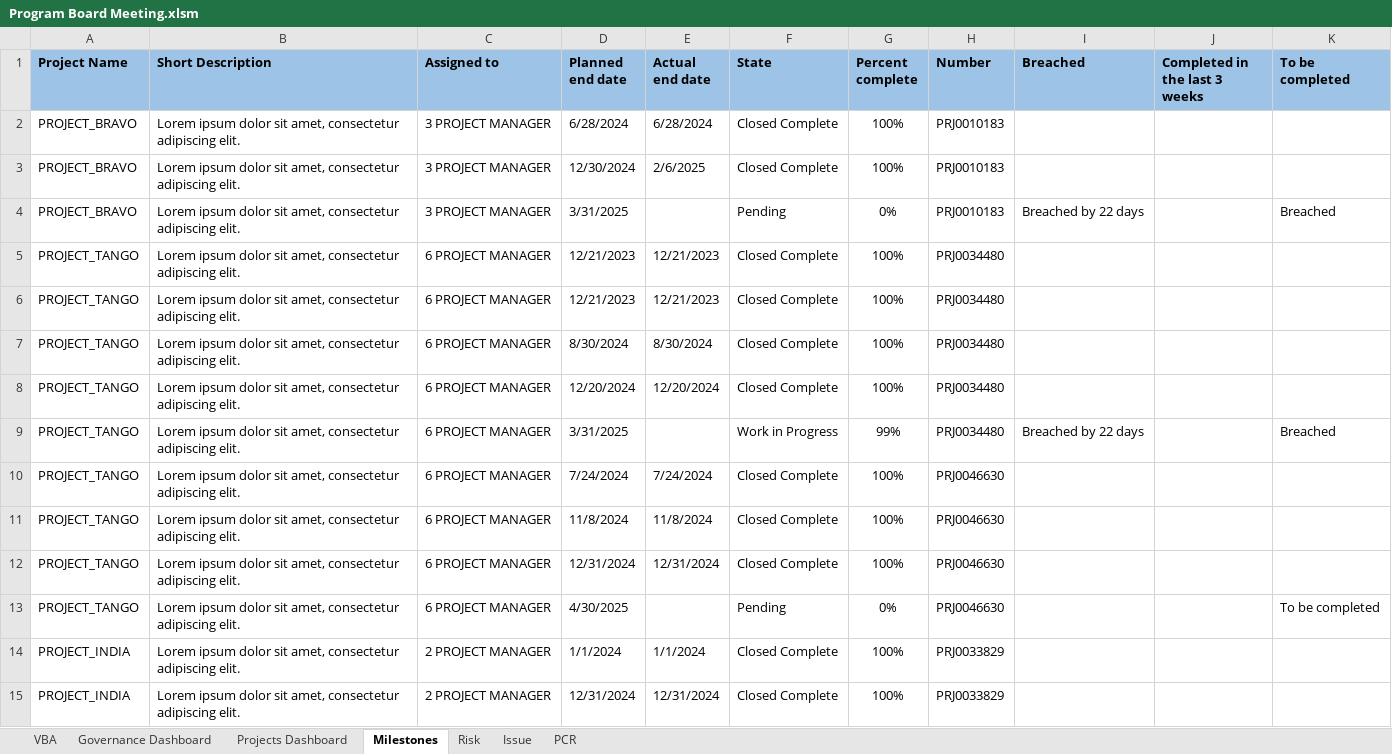
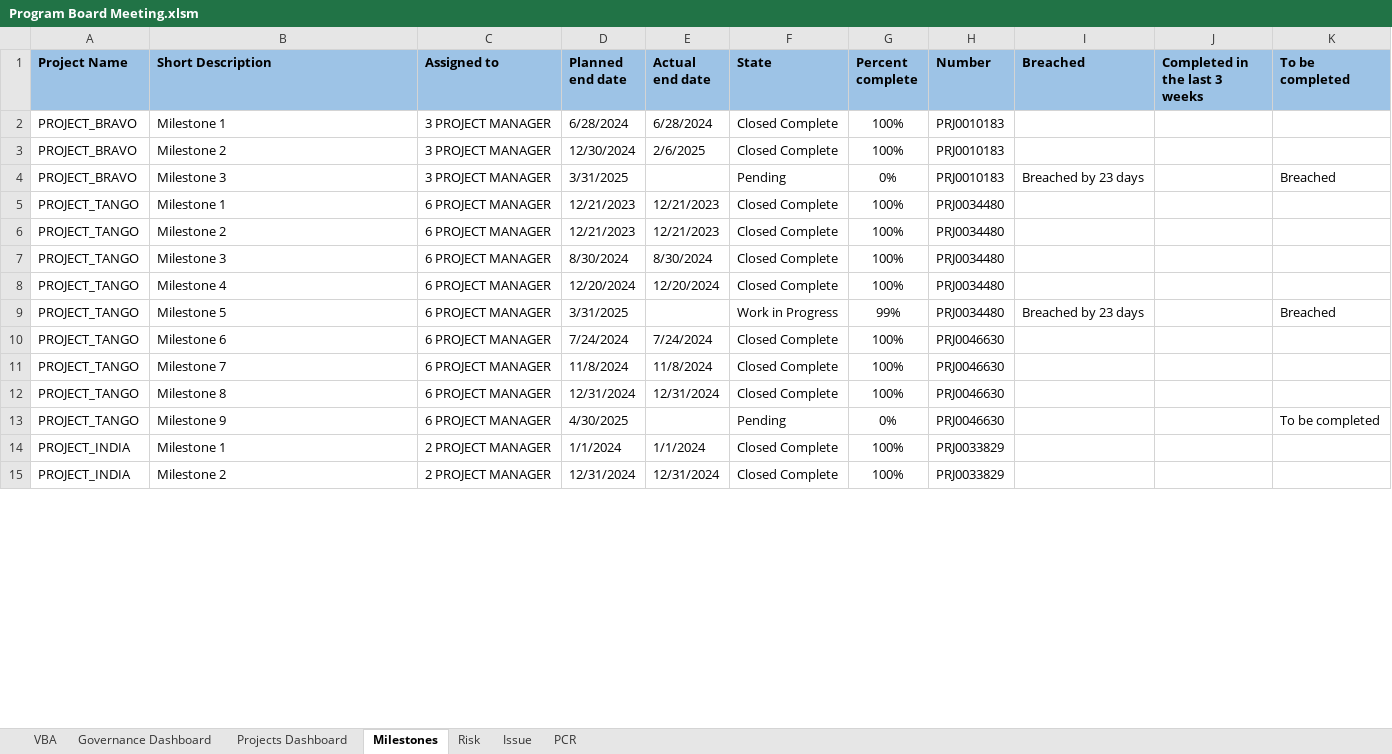
Before and after one commit to nerwuuus/portfolio-projects, an Excel workbook: Program Board Meeting.xlsm, sheet Milestones, drawn as a sheet; only a part is shown; values as stored, in another font and other column widths than the file's, no borders; conditional formats and table styles not drawn; the diff covers the shown part only; the diff names each change by its address in the sheet, - before the commit and + after, or states it on an @@ line.

Commit message:
Add files via upload

```diff
--- a/Program Board Meeting.xlsm (sheet Milestones)
+++ b/Program Board Meeting.xlsm (sheet Milestones)
-B2 (Short Description): Lorem ipsum dolor sit amet, consectetur adipiscing elit.
+B2 (Short Description): Milestone 1
-B3 (Short Description): Lorem ipsum dolor sit amet, consectetur adipiscing elit.
+B3 (Short Description): Milestone 2
-B4 (Short Description): Lorem ipsum dolor sit amet, consectetur adipiscing elit.
+B4 (Short Description): Milestone 3
-I4 (Breached): Breached by 22 days
+I4 (Breached): Breached by 23 days
-B5 (Short Description): Lorem ipsum dolor sit amet, consectetur adipiscing elit.
+B5 (Short Description): Milestone 1
-B6 (Short Description): Lorem ipsum dolor sit amet, consectetur adipiscing elit.
+B6 (Short Description): Milestone 2
-B7 (Short Description): Lorem ipsum dolor sit amet, consectetur adipiscing elit.
+B7 (Short Description): Milestone 3
-B8 (Short Description): Lorem ipsum dolor sit amet, consectetur adipiscing elit.
+B8 (Short Description): Milestone 4
-B9 (Short Description): Lorem ipsum dolor sit amet, consectetur adipiscing elit.
+B9 (Short Description): Milestone 5
-I9 (Breached): Breached by 22 days
+I9 (Breached): Breached by 23 days
-B10 (Short Description): Lorem ipsum dolor sit amet, consectetur adipiscing elit.
+B10 (Short Description): Milestone 6
-B11 (Short Description): Lorem ipsum dolor sit amet, consectetur adipiscing elit.
+B11 (Short Description): Milestone 7
-B12 (Short Description): Lorem ipsum dolor sit amet, consectetur adipiscing elit.
+B12 (Short Description): Milestone 8
-B13 (Short Description): Lorem ipsum dolor sit amet, consectetur adipiscing elit.
+B13 (Short Description): Milestone 9
-B14 (Short Description): Lorem ipsum dolor sit amet, consectetur adipiscing elit.
+B14 (Short Description): Milestone 1
-B15 (Short Description): Lorem ipsum dolor sit amet, consectetur adipiscing elit.
+B15 (Short Description): Milestone 2
```
Also changed, not shown: 176 edited cells elsewhere in this sheet, sheet Issue, sheet PCR, sheet Governance Dashboard, sheet Risk, charts or pictures.
